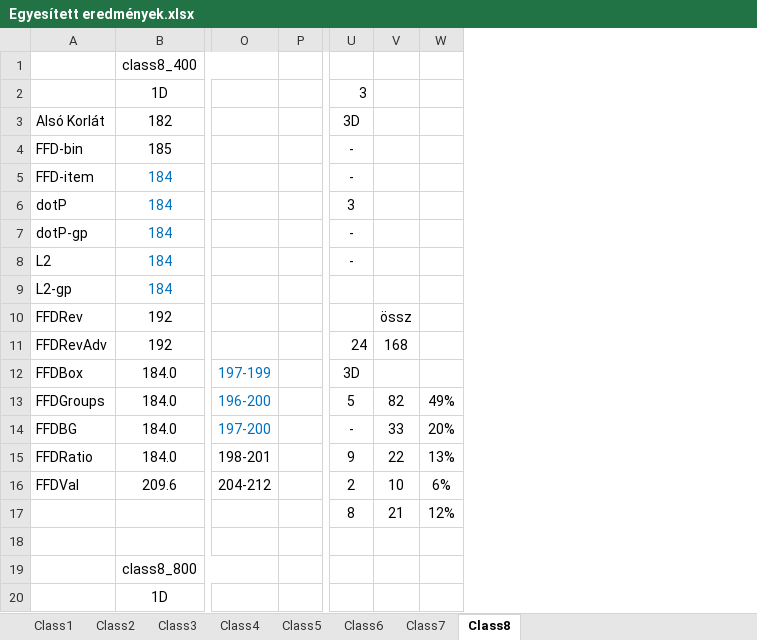
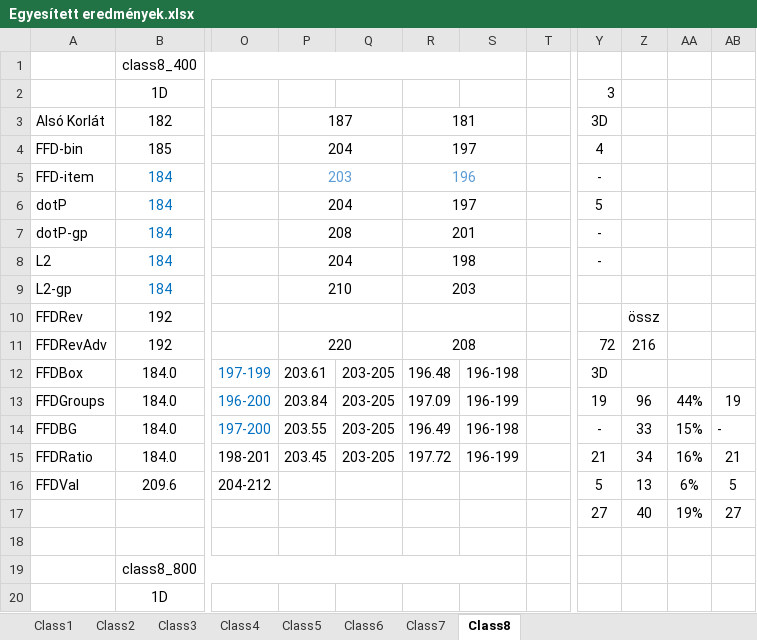
Before and after one commit to Pityundra/Pakolas_tdk, an Excel workbook: Results/Egyesített eredmények.xlsx, sheet Class8, drawn as a sheet; only a part is shown, gaps mark what is left out; values as stored, in another font and other column widths than the file's, no borders; charts and pictures not drawn; removed rows and columns are numbered as before the commit, all else as after; the diff names each change by its address in the sheet, - before the commit and + after, or states it on an @@ line.

```diff
--- a/Results/Egyesített eredmények.xlsx (sheet Class8)
+++ b/Results/Egyesített eredmények.xlsx (sheet Class8)
+column P, rows 3-15: 187 | 204 | 203 | 204 | 208 | 204 | 210 |  | 220 | 203.61 | 203.84 | 203.55 | 203.45
+column Q, rows 12-15: all 203-205
+column R, rows 3-15: 181 | 197 | 196 | 197 | 201 | 198 | 203 |  | 208 | 196.48 | 197.09 | 196.49 | 197.72
+column S, rows 12-15: 196-198 | 196-199 | 196-198 | 196-199
-column V, rows 10-17: össz | 168 |  | 82 | 33 | 22 | 10 | 21
-column W, rows 13-17: 49% | 20% | 13% | 6% | 12%
+column Z, rows 10-17: össz | 216 |  | 96 | 33 | 34 | 13 | 40
+column AA, rows 13-17: 44% | 15% | 16% | 6% | 19%
+column AB, rows 13-17: 19 | - | 21 | 5 | 27
-Y4: -
+Y4: 4
-Y6: 3
+Y6: 5
-Y11: 24
+Y11: 72
-Y13: 5
+Y13: 19
-Y15: 9
+Y15: 21
-Y16: 2
+Y16: 5
-Y17: 8
+Y17: 27
```
Also changed, not shown: sheet Class5, sheet Class3, sheet Class7, sheet Class2, sheet Class6, sheet Class4, 1 more sheet, charts or pictures.
